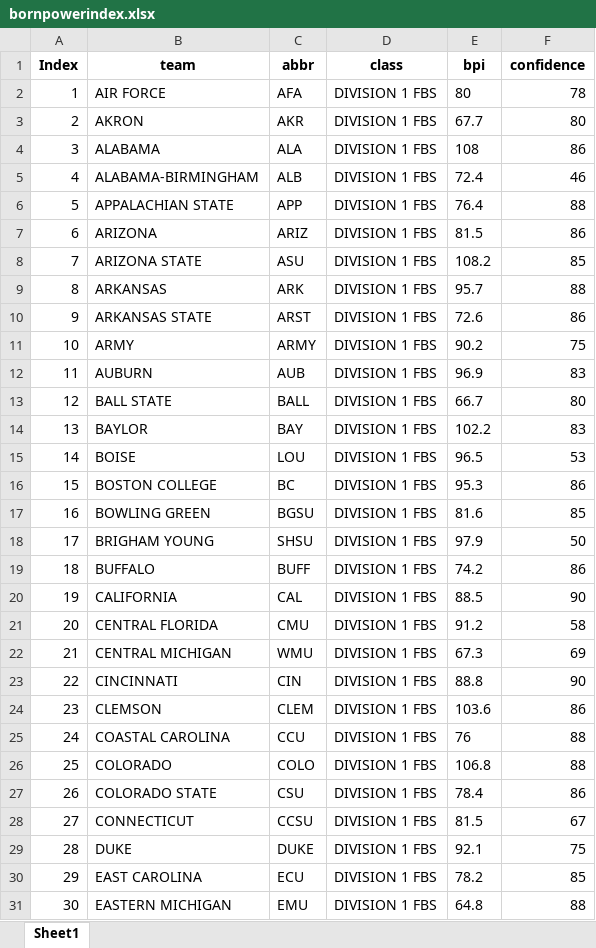
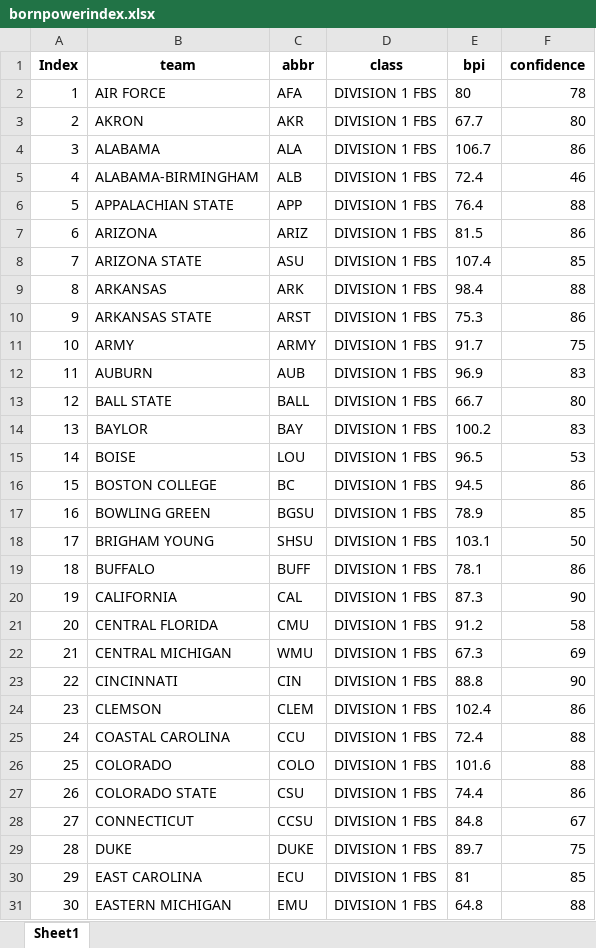
Before and after one commit to kcfike/pyBlitz, an Excel workbook: data/bornpowerindex.xlsx, sheet Sheet1, drawn as a sheet; only a part is shown; values as stored, in another font and other column widths than the file's, no borders; the diff covers the shown part only; the diff names each change by its address in the sheet, - before the commit and + after, or states it on an @@ line.

```diff
--- a/data/bornpowerindex.xlsx (sheet Sheet1)
+++ b/data/bornpowerindex.xlsx (sheet Sheet1)
-E4 (bpi): 108
+E4 (bpi): 106.7
-E8 (bpi): 108.2
+E8 (bpi): 107.4
-E9 (bpi): 95.7
+E9 (bpi): 98.4
-E10 (bpi): 72.6
+E10 (bpi): 75.3
-E11 (bpi): 90.2
+E11 (bpi): 91.7
-E14 (bpi): 102.2
+E14 (bpi): 100.2
-E16 (bpi): 95.3
+E16 (bpi): 94.5
-E17 (bpi): 81.6
+E17 (bpi): 78.9
-E18 (bpi): 97.9
+E18 (bpi): 103.1
-E19 (bpi): 74.2
+E19 (bpi): 78.1
-E20 (bpi): 88.5
+E20 (bpi): 87.3
-E24 (bpi): 103.6
+E24 (bpi): 102.4
-E25 (bpi): 76
+E25 (bpi): 72.4
-E26 (bpi): 106.8
+E26 (bpi): 101.6
-E27 (bpi): 78.4
+E27 (bpi): 74.4
-E28 (bpi): 81.5
+E28 (bpi): 84.8
-E29 (bpi): 92.1
+E29 (bpi): 89.7
-E30 (bpi): 78.2
+E30 (bpi): 81
```
Also changed, not shown: 73 edited cells elsewhere in this sheet, data/stats.xlsx, data/teamrankings.xlsx.
